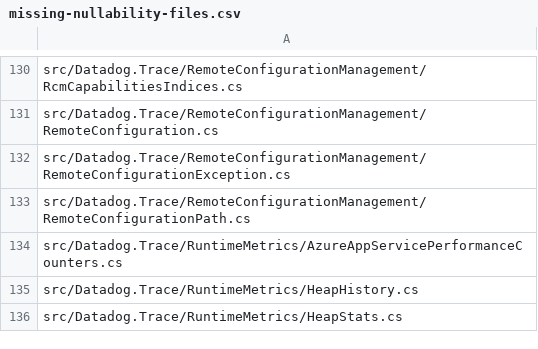
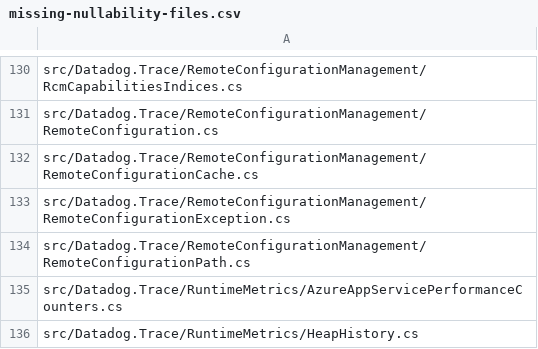
Before and after one commit to DataDog/dd-trace-dotnet, a CSV file: tracer/missing-nullability-files.csv, drawn as a sheet; only a part is shown, gaps mark what is left out; the shorter side is filled out with more unchanged rows; the diff names each change by its address in the sheet, - before the commit and + after, or states it on an @@ line.

Commit message:
[RCM] Keep the managed remote configuration client as a fallback for a release
libdatadog's client stays the default. The previous managed client is
used when libdatadog is not available, when its client can't be created
(logged as an error), or when DD_REMOTE_CONFIGURATION_NATIVE_CLIENT_ENABLED
is false: a temporary switch, to be removed with the managed client.

The managed client is the protocol code of RcmSubscriptionManager before
the libdatadog client, behind IRemoteConfigClient, with its transport,
protocol types and tests restored. An ASM toggle integration test also
runs with it.

```diff
--- a/tracer/missing-nullability-files.csv
+++ b/tracer/missing-nullability-files.csv
+row 132: src/Datadog.Trace/RemoteConfigurationManagement/RemoteConfigurationCache.cs
```
Also changed, not shown: 42 other files.
